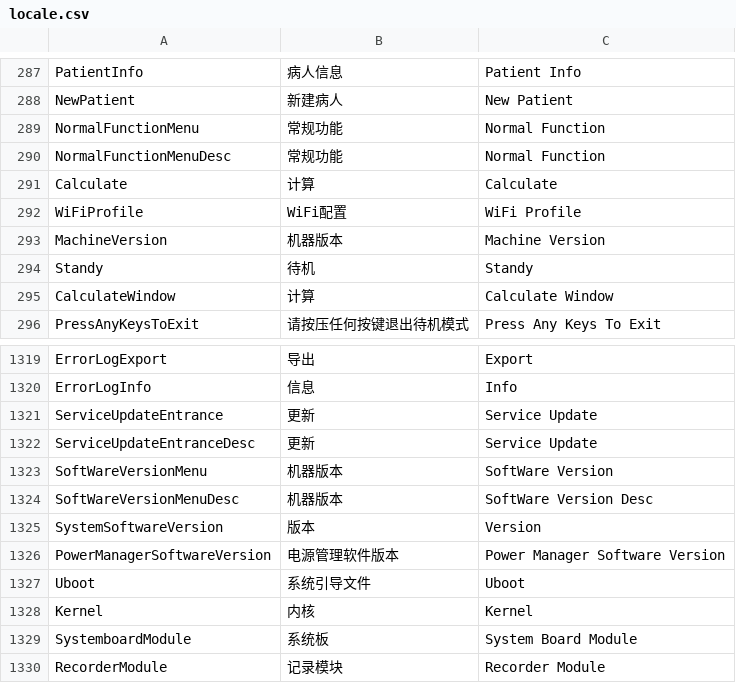
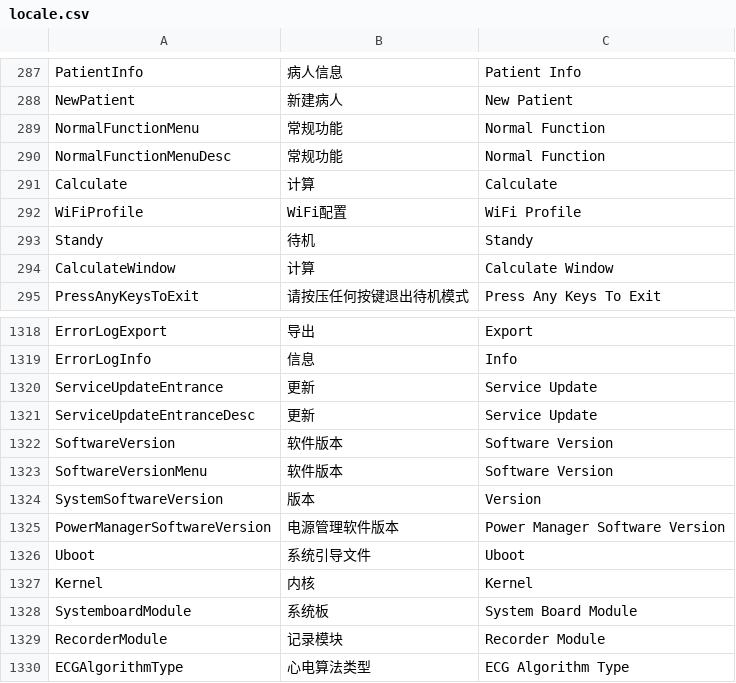
Before and after one commit to 519984307/Appciton, a CSV file: nPM/locale/locale.csv, drawn as a sheet; only a part is shown, gaps mark what is left out; the shorter side is filled out with more unchanged rows; removed rows and columns are numbered as before the commit, all else as after; the diff names each change by its address in the sheet, - before the commit and + after, or states it on an @@ line.

```diff
--- a/nPM/locale/locale.csv
+++ b/nPM/locale/locale.csv
-row 293: MachineVersion | 机器版本 | Machine Version
-row 1323: SoftWareVersionMenu | 机器版本 | SoftWare Version
-row 1324: SoftWareVersionMenuDesc | 机器版本 | SoftWare Version Desc
+row 1322: SoftwareVersion | 软件版本 | Software Version
+row 1323: SoftwareVersionMenu | 软件版本 | Software Version
```
Also changed, not shown: 5 other files.
